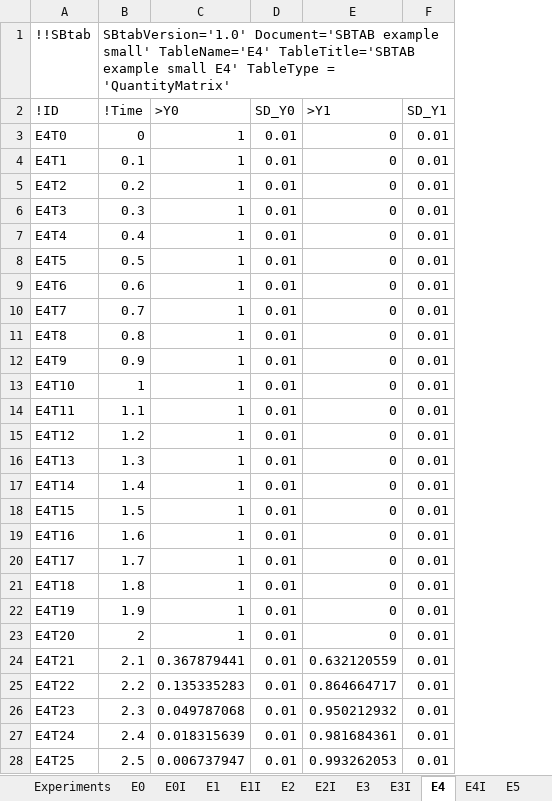
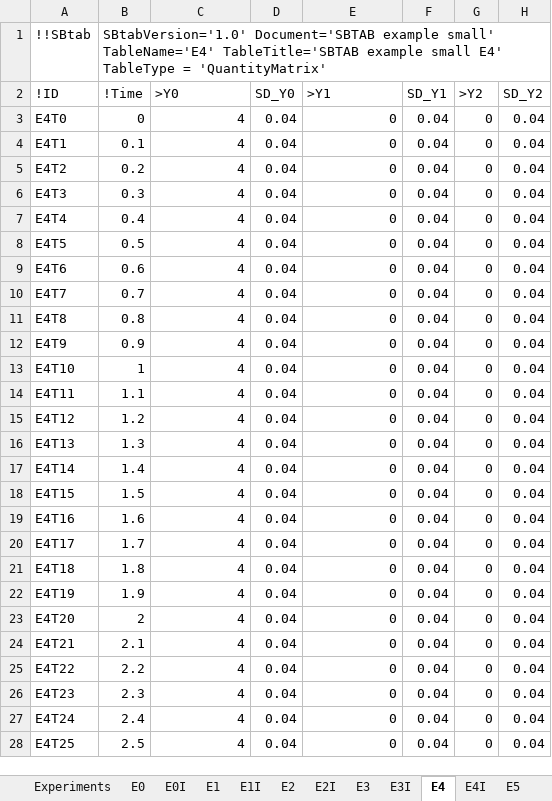
Before and after one commit to jpgsantos/Subcellular_workflow, an Excel workbook: Matlab/Model/Model_Example_Small/SBTAB_Example_Small.xlsx, sheet E4, drawn as a sheet; only a part is shown; values as stored, in another font and other column widths than the file's, no borders; the diff covers the shown part only; the diff names each change by its address in the sheet, - before the commit and + after, or states it on an @@ line.

```diff
--- a/Matlab/Model/Model_Example_Small/SBTAB_Example_Small.xlsx (sheet E4)
+++ b/Matlab/Model/Model_Example_Small/SBTAB_Example_Small.xlsx (sheet E4)
+column G (>Y2), rows 3-28: all 0
+column H (SD_Y2), rows 3-28: all 0.04
-C3:C23 (>Y0): 1
+C3:C23 (>Y0): 4
-D3:D28 (SD_Y0): 0.01
+D3:D28 (SD_Y0): 0.04
-F3:F28 (SD_Y1): 0.01
+F3:F28 (SD_Y1): 0.04
-C24 (>Y0): 0.367879441
+C24 (>Y0): 4
-E24 (>Y1): 0.632120559
+E24 (>Y1): 0
-C25 (>Y0): 0.135335283
+C25 (>Y0): 4
-E25 (>Y1): 0.864664717
+E25 (>Y1): 0
-C26 (>Y0): 0.049787068
+C26 (>Y0): 4
-E26 (>Y1): 0.950212932
+E26 (>Y1): 0
-C27 (>Y0): 0.018315639
+C27 (>Y0): 4
-E27 (>Y1): 0.981684361
+E27 (>Y1): 0
-C28 (>Y0): 0.006737947
+C28 (>Y0): 4
-E28 (>Y1): 0.993262053
+E28 (>Y1): 0
```
Also changed, not shown: 300 edited cells elsewhere in this sheet, sheet E3, sheet Experiments, sheet E8, sheet E5, sheet E7, sheet E6, 1 more sheet, 9 other files.
